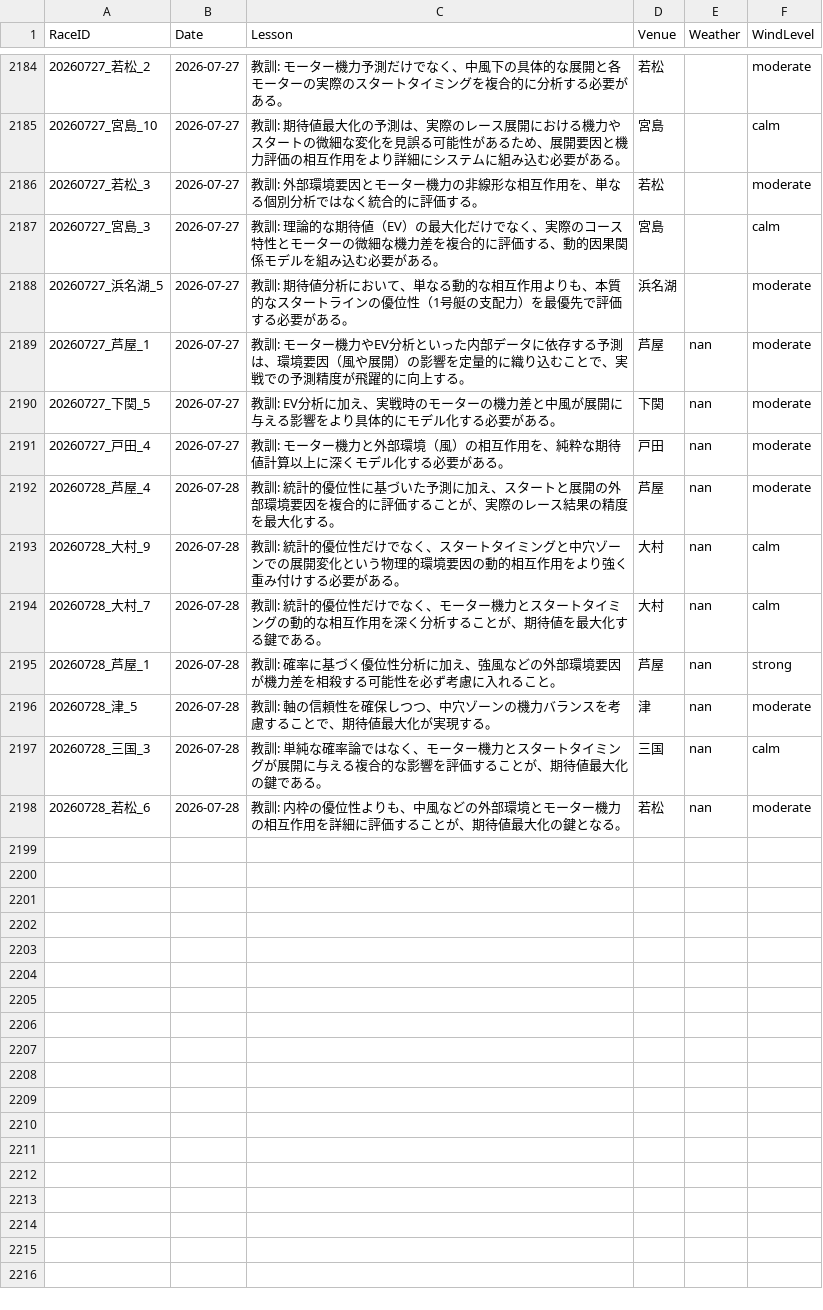
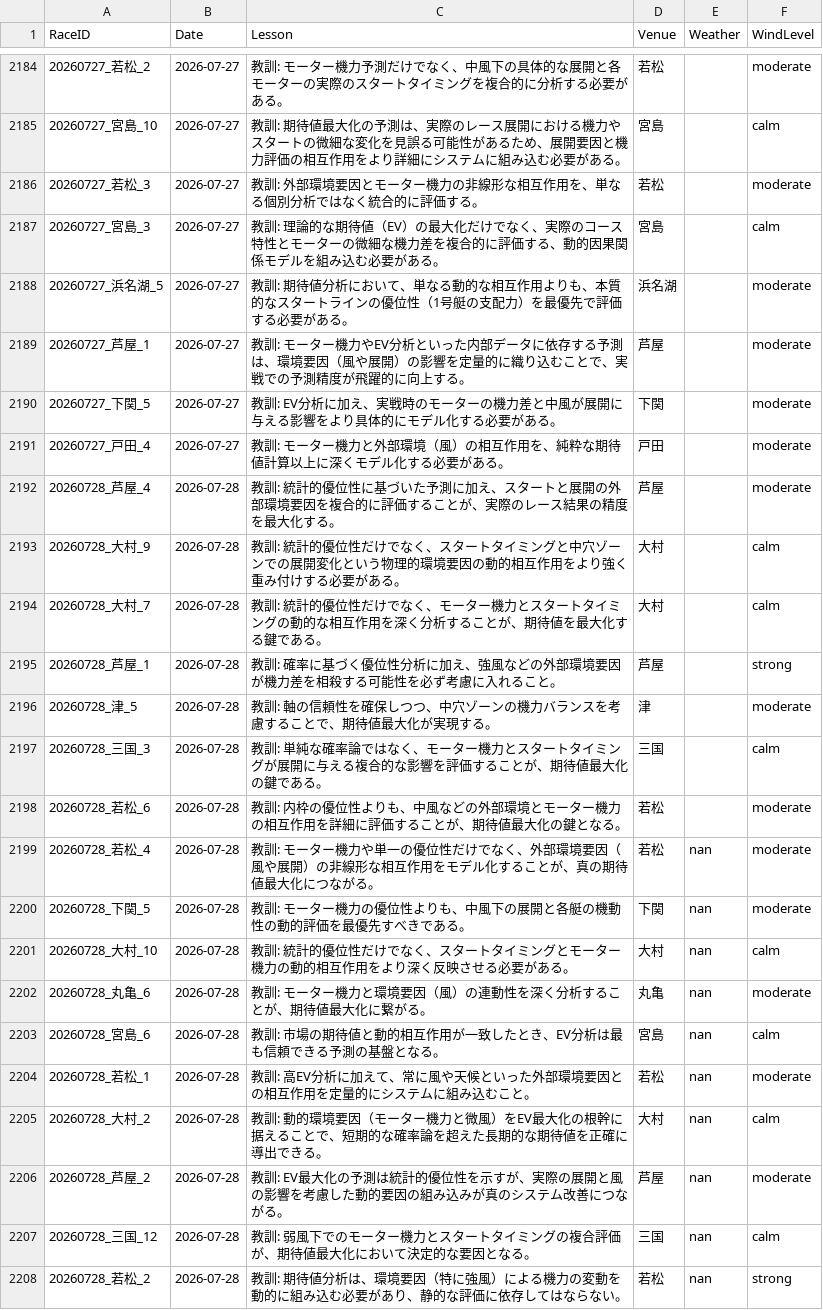
Before and after one commit to kids-masaru/Play, a CSV file: daily_data/daily_reflections.csv, drawn as a sheet; only a part is shown, gaps mark what is left out.

Commit message:
Auto-update dashboard data: 2026-10-22 00:10:41

```diff
--- a/daily_data/daily_reflections.csv
+++ b/daily_data/daily_reflections.csv
@@ -2191,11 +2191,21 @@ RaceID,Date,Lesson,Venue,Weather,WindLevel
 20260727_浜名湖_5,2026-07-27,教訓: 期待値分析において、単なる動的な相互作用よりも、本質的なスタートラインの優位性（1号艇の支配力）を最優先で評価する必要がある。,浜名湖,,moderate
-20260727_芦屋_1,2026-07-27,教訓: モーター機力やEV分析といった内部データに依存する予測は、環境要因（風や展開）の影響を定量的に織り込むことで、実戦での予測精度が飛躍的に向上する。,芦屋,nan,moderate
-20260727_下関_5,2026-07-27,教訓: EV分析に加え、実戦時のモーターの機力差と中風が展開に与える影響をより具体的にモデル化する必要がある。,下関,nan,moderate
-20260727_戸田_4,2026-07-27,教訓: モーター機力と外部環境（風）の相互作用を、純粋な期待値計算以上に深くモデル化する必要がある。,戸田,nan,moderate
-20260728_芦屋_4,2026-07-28,教訓: 統計的優位性に基づいた予測に加え、スタートと展開の外部環境要因を複合的に評価することが、実際のレース結果の精度を最大化する。,芦屋,nan,moderate
-20260728_大村_9,2026-07-28,教訓: 統計的優位性だけでなく、スタートタイミングと中穴ゾーンでの展開変化という物理的環境要因の動的相互作用をより強く重み付けする必要がある。,大村,nan,calm
-20260728_大村_7,2026-07-28,教訓: 統計的優位性だけでなく、モーター機力とスタートタイミングの動的な相互作用を深く分析することが、期待値を最大化する鍵である。,大村,nan,calm
-20260728_芦屋_1,2026-07-28,教訓: 確率に基づく優位性分析に加え、強風などの外部環境要因が機力差を相殺する可能性を必ず考慮に入れること。,芦屋,nan,strong
-20260728_津_5,2026-07-28,教訓: 軸の信頼性を確保しつつ、中穴ゾーンの機力バランスを考慮することで、期待値最大化が実現する。,津,nan,moderate
-20260728_三国_3,2026-07-28,教訓: 単純な確率論ではなく、モーター機力とスタートタイミングが展開に与える複合的な影響を評価することが、期待値最大化の鍵である。,三国,nan,calm
-20260728_若松_6,2026-07-28,教訓: 内枠の優位性よりも、中風などの外部環境とモーター機力の相互作用を詳細に評価することが、期待値最大化の鍵となる。,若松,nan,moderate
+20260727_芦屋_1,2026-07-27,教訓: モーター機力やEV分析といった内部データに依存する予測は、環境要因（風や展開）の影響を定量的に織り込むことで、実戦での予測精度が飛躍的に向上する。,芦屋,,moderate
+20260727_下関_5,2026-07-27,教訓: EV分析に加え、実戦時のモーターの機力差と中風が展開に与える影響をより具体的にモデル化する必要がある。,下関,,moderate
+20260727_戸田_4,2026-07-27,教訓: モーター機力と外部環境（風）の相互作用を、純粋な期待値計算以上に深くモデル化する必要がある。,戸田,,moderate
+20260728_芦屋_4,2026-07-28,教訓: 統計的優位性に基づいた予測に加え、スタートと展開の外部環境要因を複合的に評価することが、実際のレース結果の精度を最大化する。,芦屋,,moderate
+20260728_大村_9,2026-07-28,教訓: 統計的優位性だけでなく、スタートタイミングと中穴ゾーンでの展開変化という物理的環境要因の動的相互作用をより強く重み付けする必要がある。,大村,,calm
+20260728_大村_7,2026-07-28,教訓: 統計的優位性だけでなく、モーター機力とスタートタイミングの動的な相互作用を深く分析することが、期待値を最大化する鍵である。,大村,,calm
+20260728_芦屋_1,2026-07-28,教訓: 確率に基づく優位性分析に加え、強風などの外部環境要因が機力差を相殺する可能性を必ず考慮に入れること。,芦屋,,strong
+20260728_津_5,2026-07-28,教訓: 軸の信頼性を確保しつつ、中穴ゾーンの機力バランスを考慮することで、期待値最大化が実現する。,津,,moderate
+20260728_三国_3,2026-07-28,教訓: 単純な確率論ではなく、モーター機力とスタートタイミングが展開に与える複合的な影響を評価することが、期待値最大化の鍵である。,三国,,calm
+20260728_若松_6,2026-07-28,教訓: 内枠の優位性よりも、中風などの外部環境とモーター機力の相互作用を詳細に評価することが、期待値最大化の鍵となる。,若松,,moderate
+20260728_若松_4,2026-07-28,教訓: モーター機力や単一の優位性だけでなく、外部環境要因（風や展開）の非線形な相互作用をモデル化することが、真の期待値最大化につながる。,若松,nan,moderate
+20260728_下関_5,2026-07-28,教訓: モーター機力の優位性よりも、中風下の展開と各艇の機動性の動的評価を最優先すべきである。,下関,nan,moderate
+20260728_大村_10,2026-07-28,教訓: 統計的優位性だけでなく、スタートタイミングとモーター機力の動的相互作用をより深く反映させる必要がある。,大村,nan,calm
+20260728_丸亀_6,2026-07-28,教訓: モーター機力と環境要因（風）の連動性を深く分析することが、期待値最大化に繋がる。,丸亀,nan,moderate
+20260728_宮島_6,2026-07-28,教訓: 市場の期待値と動的相互作用が一致したとき、EV分析は最も信頼できる予測の基盤となる。,宮島,nan,calm
+20260728_若松_1,2026-07-28,教訓: 高EV分析に加えて、常に風や天候といった外部環境要因との相互作用を定量的にシステムに組み込むこと。,若松,nan,moderate
+20260728_大村_2,2026-07-28,教訓: 動的環境要因（モーター機力と微風）をEV最大化の根幹に据えることで、短期的な確率論を超えた長期的な期待値を正確に導出できる。,大村,nan,calm
+20260728_芦屋_2,2026-07-28,教訓: EV最大化の予測は統計的優位性を示すが、実際の展開と風の影響を考慮した動的要因の組み込みが真のシステム改善につながる。,芦屋,nan,moderate
+20260728_三国_12,2026-07-28,教訓: 弱風下でのモーター機力とスタートタイミングの複合評価が、期待値最大化において決定的な要因となる。,三国,nan,calm
+20260728_若松_2,2026-07-28,教訓: 期待値分析は、環境要因（特に強風）による機力の変動を動的に組み込む必要があり、静的な評価に依存してはならない。,若松,nan,strong
```
Also changed, not shown: dashboard/public/daily_data/daily_reflections.csv, 8 other files.
